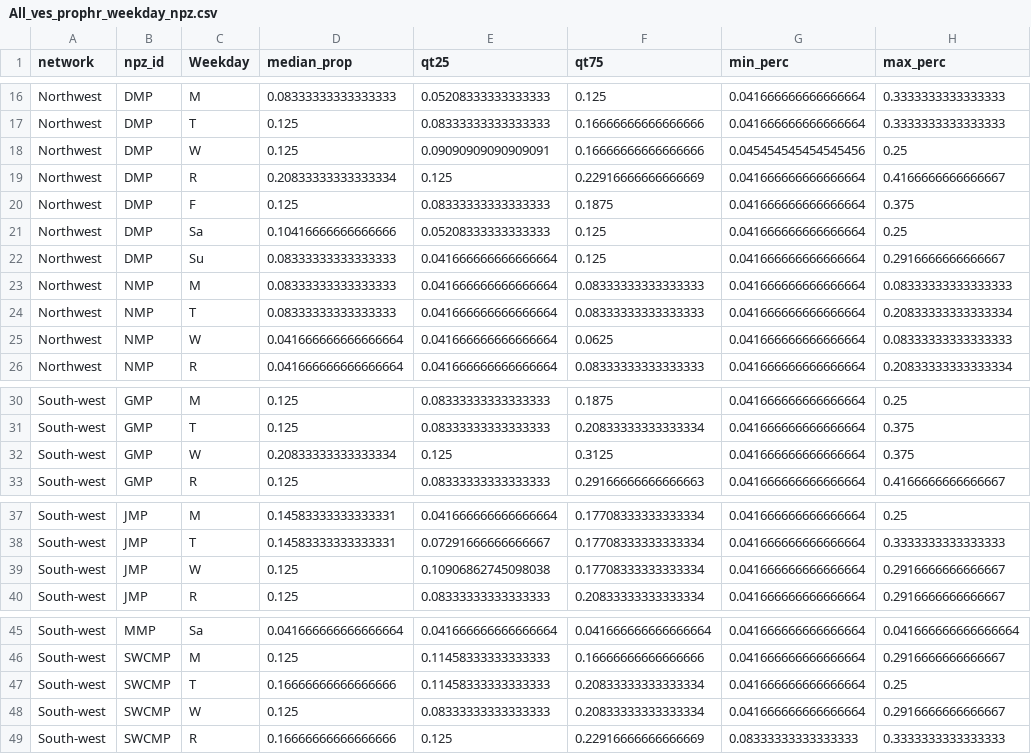
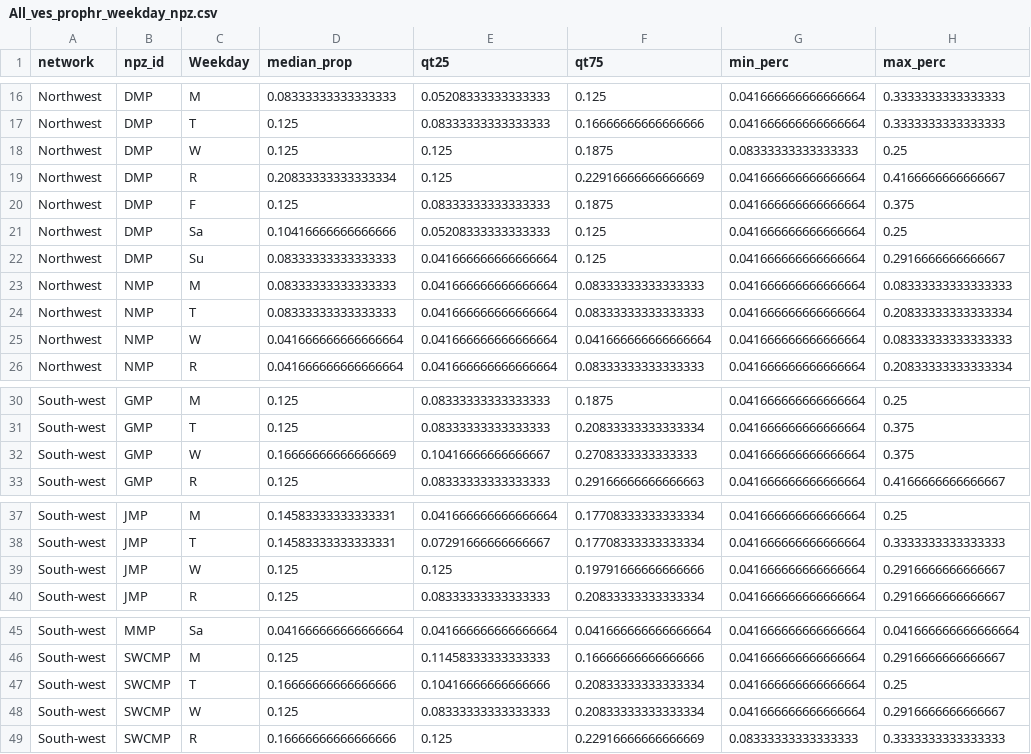
Before and after one commit to RGordon13/AMP_ves_summary, a CSV file: output/All_ves_prophr_weekday_npz.csv, drawn as a sheet; only a part is shown, gaps mark what is left out; the diff covers the shown part only.

```diff
--- a/output/All_ves_prophr_weekday_npz.csv
+++ b/output/All_ves_prophr_weekday_npz.csv
@@ -17,3 +17,3 @@ Northwest,DMP,M,0.08333333333333333,0.05208333333333333,0.125,0.0416666666666666
 Northwest,DMP,T,0.125,0.08333333333333333,0.16666666666666666,0.041666666666666664,0.3333333333333333
-Northwest,DMP,W,0.125,0.09090909090909091,0.16666666666666666,0.045454545454545456,0.25
+Northwest,DMP,W,0.125,0.125,0.1875,0.08333333333333333,0.25
 Northwest,DMP,R,0.20833333333333334,0.125,0.22916666666666669,0.041666666666666664,0.4166666666666667
@@ -24,3 +24,3 @@ Northwest,NMP,M,0.08333333333333333,0.041666666666666664,0.08333333333333333,0.0
 Northwest,NMP,T,0.08333333333333333,0.041666666666666664,0.08333333333333333,0.041666666666666664,0.20833333333333334
-Northwest,NMP,W,0.041666666666666664,0.041666666666666664,0.0625,0.041666666666666664,0.08333333333333333
+Northwest,NMP,W,0.041666666666666664,0.041666666666666664,0.041666666666666664,0.041666666666666664,0.08333333333333333
 Northwest,NMP,R,0.041666666666666664,0.041666666666666664,0.08333333333333333,0.041666666666666664,0.20833333333333334
@@ -31,3 +31,3 @@ South-west,GMP,M,0.125,0.08333333333333333,0.1875,0.041666666666666664,0.25
 South-west,GMP,T,0.125,0.08333333333333333,0.20833333333333334,0.041666666666666664,0.375
-South-west,GMP,W,0.20833333333333334,0.125,0.3125,0.041666666666666664,0.375
+South-west,GMP,W,0.16666666666666669,0.10416666666666667,0.2708333333333333,0.041666666666666664,0.375
 South-west,GMP,R,0.125,0.08333333333333333,0.29166666666666663,0.041666666666666664,0.4166666666666667
@@ -38,3 +38,3 @@ South-west,JMP,M,0.14583333333333331,0.041666666666666664,0.17708333333333334,0.
 South-west,JMP,T,0.14583333333333331,0.07291666666666667,0.17708333333333334,0.041666666666666664,0.3333333333333333
-South-west,JMP,W,0.125,0.10906862745098038,0.17708333333333334,0.041666666666666664,0.2916666666666667
+South-west,JMP,W,0.125,0.125,0.19791666666666666,0.041666666666666664,0.2916666666666667
 South-west,JMP,R,0.125,0.08333333333333333,0.20833333333333334,0.041666666666666664,0.2916666666666667
@@ -46,3 +46,3 @@ South-west,MMP,Sa,0.041666666666666664,0.041666666666666664,0.041666666666666664
 South-west,SWCMP,M,0.125,0.11458333333333333,0.16666666666666666,0.041666666666666664,0.2916666666666667
-South-west,SWCMP,T,0.16666666666666666,0.11458333333333333,0.20833333333333334,0.041666666666666664,0.25
+South-west,SWCMP,T,0.16666666666666666,0.10416666666666666,0.20833333333333334,0.041666666666666664,0.25
 South-west,SWCMP,W,0.125,0.08333333333333333,0.20833333333333334,0.041666666666666664,0.2916666666666667
```
Also changed, not shown: 1 edited cell elsewhere in this file, output/All_ves_prophr_weekday.csv, output/All_ves_prophr_weekday_dep.csv, 6 other files.
